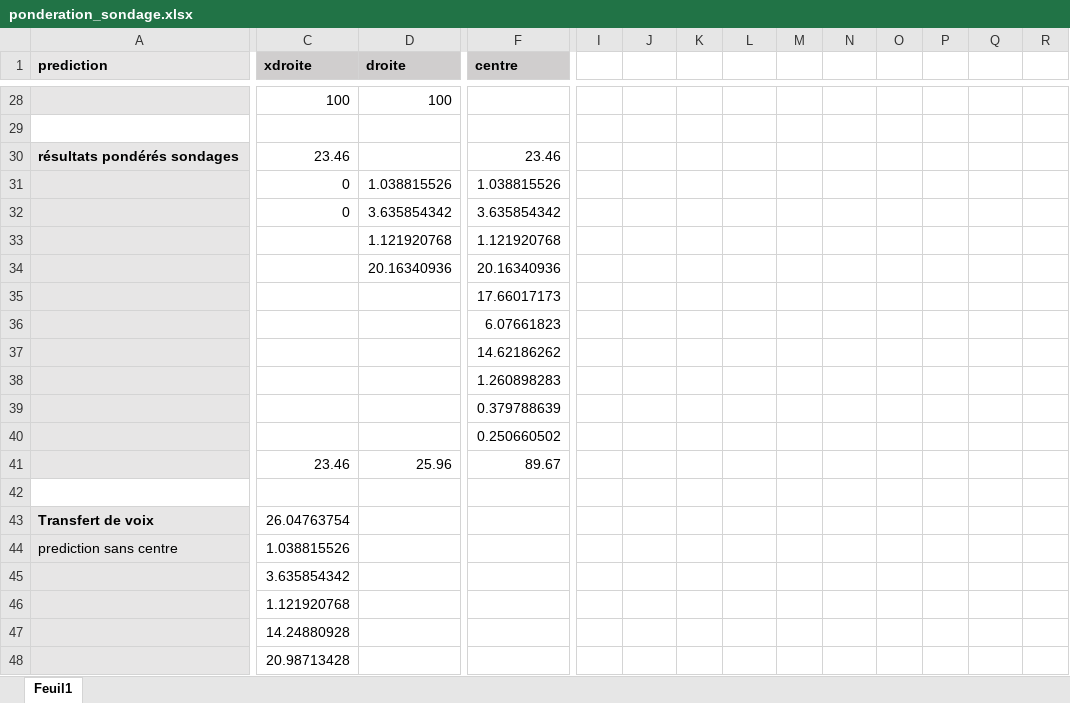
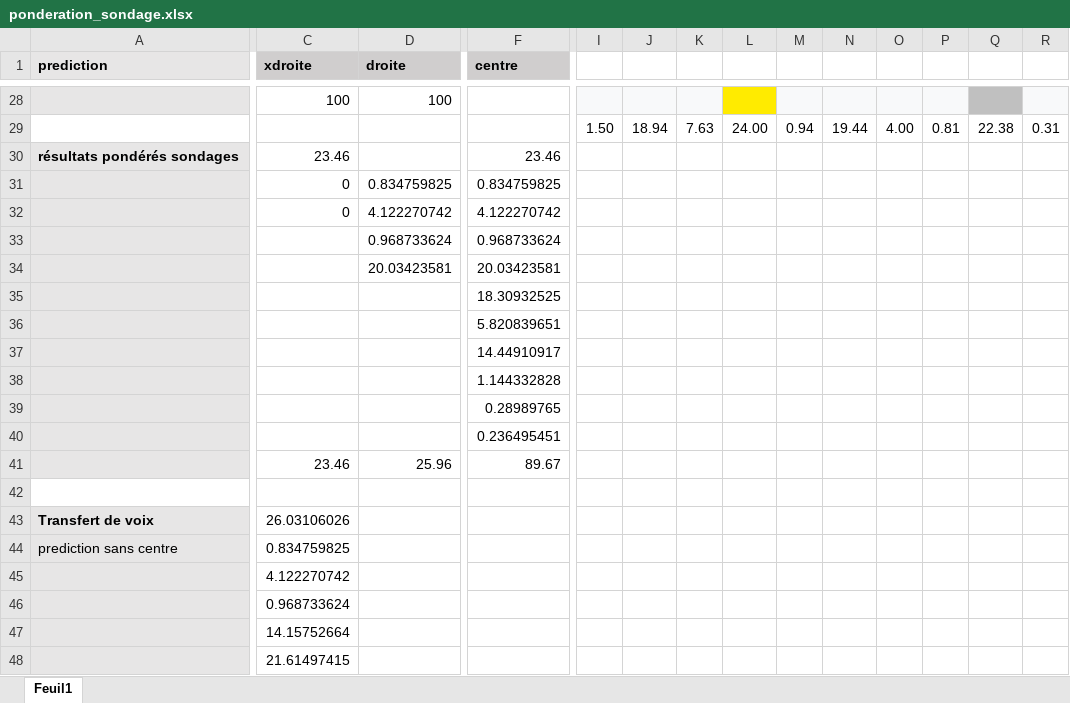
Before and after one commit to verycourt/Elections, an Excel workbook: Analyses/ponderation_sondage.xlsx, sheet Feuil1, drawn as a sheet; only a part is shown, gaps mark what is left out; values as stored, in another font and other column widths than the file's, no borders; removed rows and columns are numbered as before the commit, all else as after; rows hold the shown columns only; the diff covers the shown part only; the diff names each change by its address in the sheet, - before the commit and + after, or states it on an @@ line.

```diff
--- a/Analyses/ponderation_sondage.xlsx (sheet Feuil1)
+++ b/Analyses/ponderation_sondage.xlsx (sheet Feuil1)
-I28:K28 fill: none
+I28:K28 fill: #F8F9FA
-L28 fill: none
+L28 fill: #FFEB00
-M28:P28 fill: none
+M28:P28 fill: #F8F9FA
-Q28 fill: none
+Q28 fill: #C0C0C0
-R28 fill: none
+R28 fill: #F8F9FA
-row 29: (empty)
+row 29:  |  |  |  | 1.50 | 18.94 | 7.63 | 24.00 | 0.94 | 19.44 | 4.00 | 0.81 | 22.38 | 0.31
-D31 (droite): 1.038815526
+D31 (droite): 0.834759825
-F31 (centre): 1.038815526
+F31 (centre): 0.834759825
-D32 (droite): 3.635854342
+D32 (droite): 4.122270742
-F32 (centre): 3.635854342
+F32 (centre): 4.122270742
-row 33:  |  | 1.121920768 | 1.121920768
-row 34:  |  | 20.16340936 | 20.16340936
-row 35:  |  |  | 17.66017173
-row 36:  |  |  | 6.07661823
-row 37:  |  |  | 14.62186262
-row 38:  |  |  | 1.260898283
-row 39:  |  |  | 0.379788639
-row 40:  |  |  | 0.250660502
+row 33:  |  | 0.968733624 | 0.968733624
+row 34:  |  | 20.03423581 | 20.03423581
+row 35:  |  |  | 18.30932525
+row 36:  |  |  | 5.820839651
+row 37:  |  |  | 14.44910917
+row 38:  |  |  | 1.144332828
+row 39:  |  |  | 0.28989765
+row 40:  |  |  | 0.236495451
-C43 (xdroite): 26.04763754
+C43 (xdroite): 26.03106026
-C44 (xdroite): 1.038815526
+C44 (xdroite): 0.834759825
-C45 (xdroite): 3.635854342
+C45 (xdroite): 4.122270742
-C46 (xdroite): 1.121920768
+C46 (xdroite): 0.968733624
-C47 (xdroite): 14.24880928
+C47 (xdroite): 14.15752664
-C48 (xdroite): 20.98713428
+C48 (xdroite): 21.61497415
```
Also changed, not shown: 23 added rows, 23 removed rows and 25 edited cells elsewhere in this sheet, formulas that keep their value, 4 other files.
